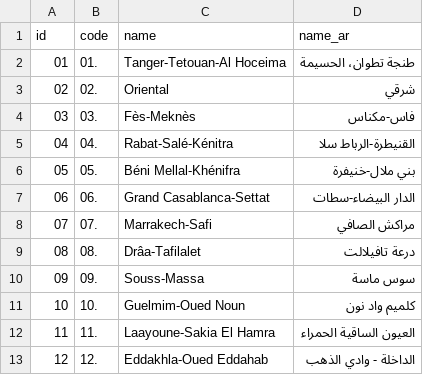
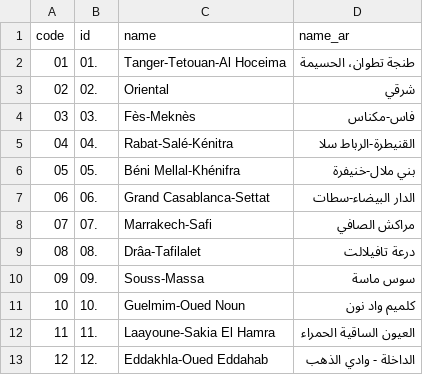
Before and after one commit to incepter/Tayssir, a CSV file: resources/Data/location/CSV/region.csv, drawn as a sheet.

Commit message:
[YMI][Tayssir] : Data collection : Region , province, Circle, Commune #7 - add the flag is municipal on commune model to be more precise while loading data and distinct between commune and municipal

```diff
--- a/resources/Data/location/CSV/region.csv
+++ b/resources/Data/location/CSV/region.csv
@@ -1,2 +1,2 @@
-id,code,name,name_ar
+code,id,name,name_ar
 01,01.,Tanger-Tetouan-Al Hoceima,طنجة تطوان، الحسيمة
```
Also changed, not shown: resources/Data/location/CSV/circle.csv, resources/Data/location/CSV/province.csv, 9 other files.
